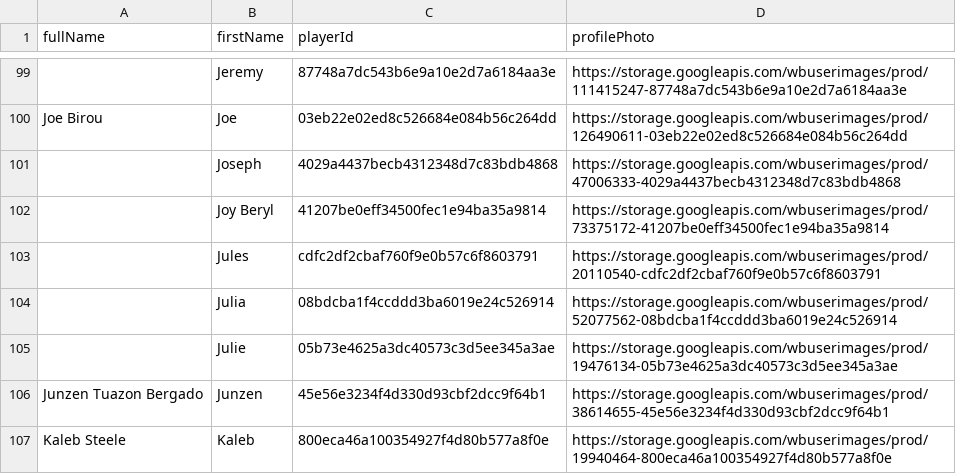
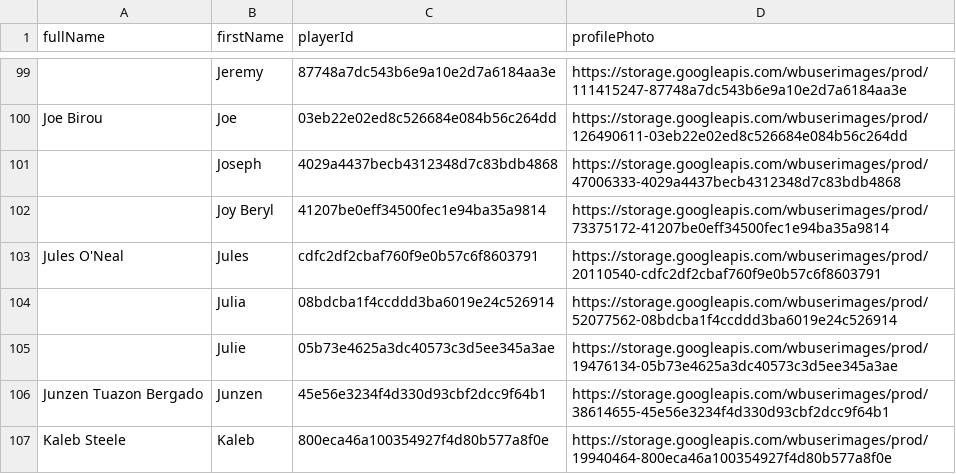
Before and after one commit to petrus1732/wordblitz, a CSV file: players.csv, drawn as a sheet; only a part is shown, gaps mark what is left out.

```diff
--- a/players.csv
+++ b/players.csv
@@ -102,3 +102,3 @@ fullName,firstName,playerId,profilePhoto
 "","Joy Beryl","41207be0eff34500fec1e94ba35a9814","https://storage.googleapis.com/wbuserimages/prod/73375172-41207be0eff34500fec1e94ba35a9814"
-"","Jules","cdfc2df2cbaf760f9e0b57c6f8603791","https://storage.googleapis.com/wbuserimages/prod/20110540-cdfc2df2cbaf760f9e0b57c6f8603791"
+"Jules O'Neal","Jules","cdfc2df2cbaf760f9e0b57c6f8603791","https://storage.googleapis.com/wbuserimages/prod/20110540-cdfc2df2cbaf760f9e0b57c6f8603791"
 "","Julia","08bdcba1f4ccddd3ba6019e24c526914","https://storage.googleapis.com/wbuserimages/prod/52077562-08bdcba1f4ccddd3ba6019e24c526914"
```
Also changed, not shown: 11 other files.
